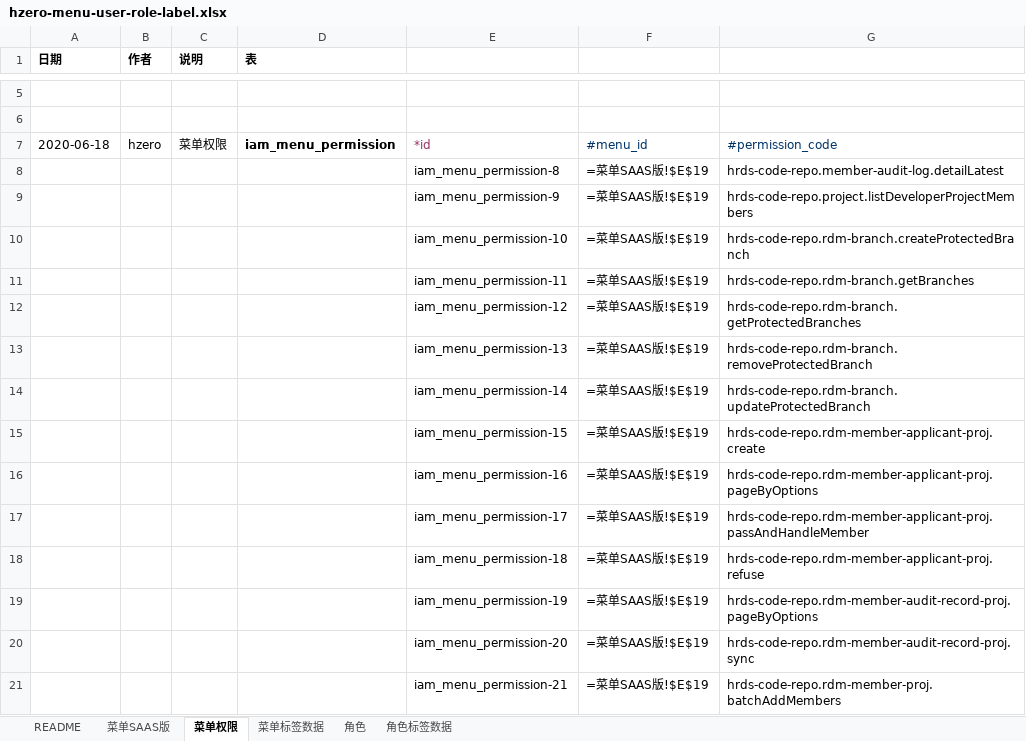
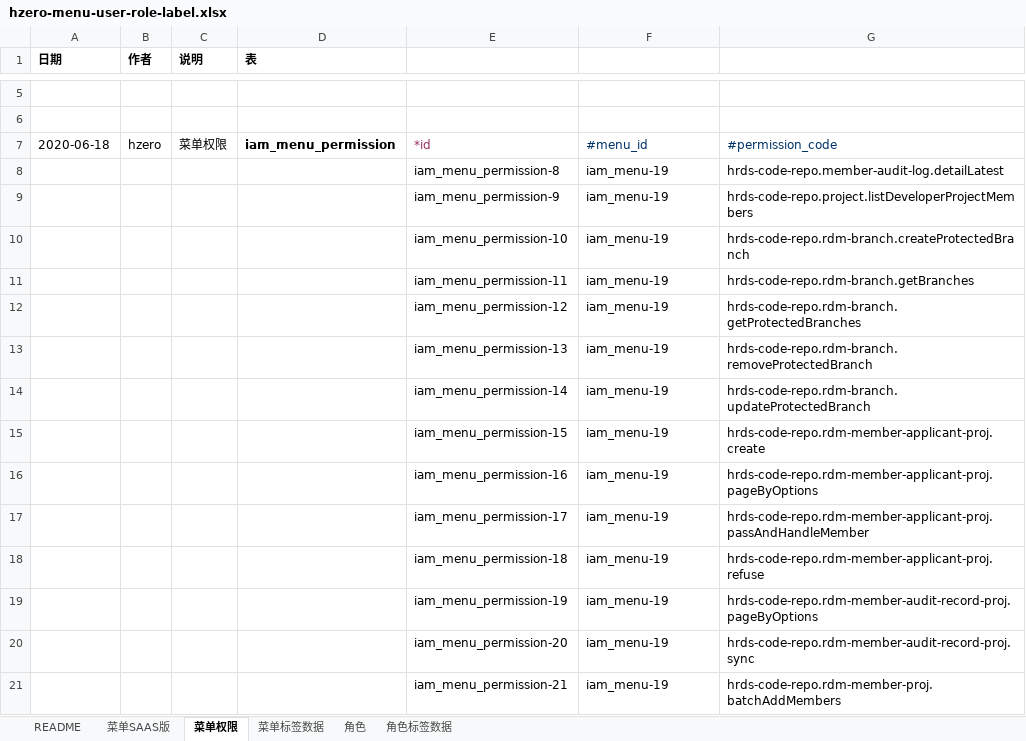
Before and after one commit to open-hand/code-repo-service, an Excel workbook: src/main/resources/scriptbackup/db/init-data/hrds_code_repo/hzero_platform/hzero-menu-user-role-label.xlsx, sheet 菜单权限, drawn as a sheet; only a part is shown, gaps mark what is left out; values as stored, in another font and other column widths than the file's, no borders; formulas without a stored value are shown as written; the diff covers the shown part only; the diff names each change by its address in the sheet, - before the commit and + after, or states it on an @@ line.

```diff
--- a/src/main/resources/scriptbackup/db/init-data/hrds_code_repo/hzero_platform/hzero-menu-user-role-label.xlsx (sheet 菜单权限)
+++ b/src/main/resources/scriptbackup/db/init-data/hrds_code_repo/hzero_platform/hzero-menu-user-role-label.xlsx (sheet 菜单权限)
-F8:F21: =菜单SAAS版!$E$19
+F8:F21: iam_menu-19
```
Also changed, not shown: 27 edited cells elsewhere in this sheet, sheet 菜单标签数据, sheet 角色, sheet 菜单SAAS版.
